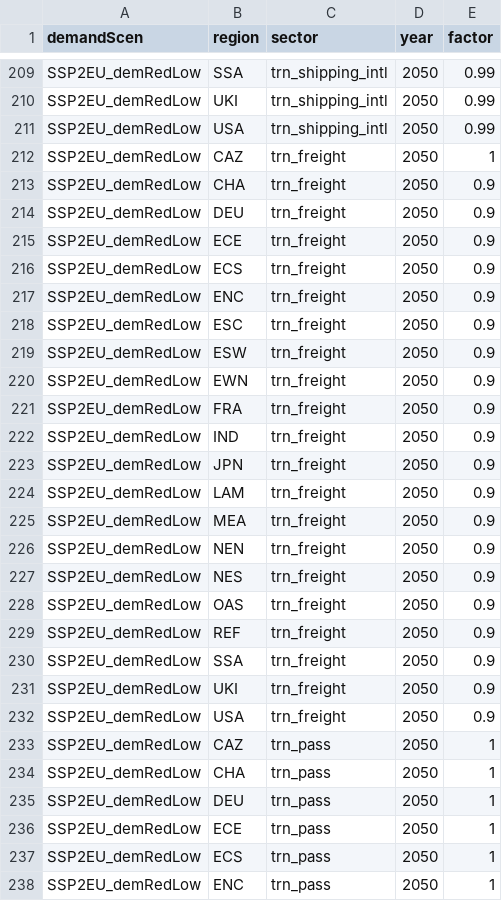
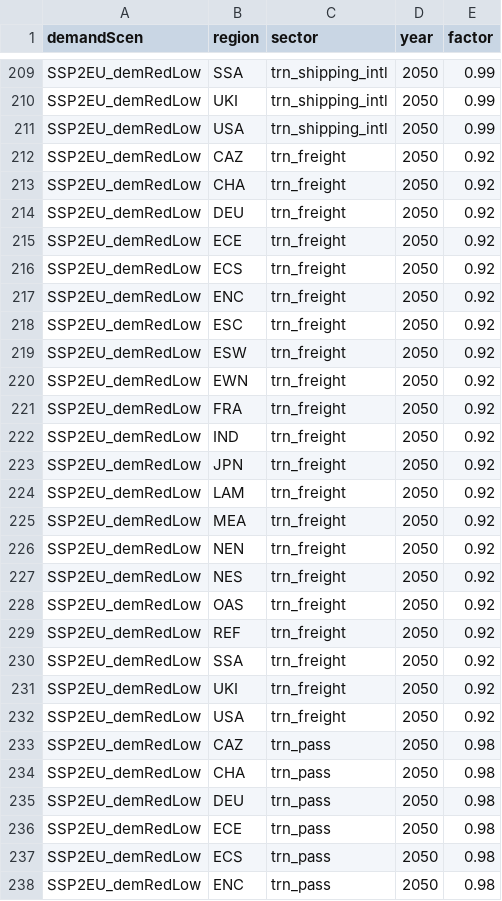
Before and after one commit to pik-piam/edgeTransport, a CSV file: inst/extdata/demscen_factors.csv, drawn as a sheet; only a part is shown, gaps mark what is left out; the diff covers the shown part only.

```diff
--- a/inst/extdata/demscen_factors.csv
+++ b/inst/extdata/demscen_factors.csv
@@ -211,28 +211,28 @@ SSP2EU_demRedLow,UKI,trn_shipping_intl,2050,0.99
 SSP2EU_demRedLow,USA,trn_shipping_intl,2050,0.99
-SSP2EU_demRedLow,CAZ,trn_freight,2050,1
-SSP2EU_demRedLow,CHA,trn_freight,2050,0.9
-SSP2EU_demRedLow,DEU,trn_freight,2050,0.9
-SSP2EU_demRedLow,ECE,trn_freight,2050,0.9
-SSP2EU_demRedLow,ECS,trn_freight,2050,0.9
-SSP2EU_demRedLow,ENC,trn_freight,2050,0.9
-SSP2EU_demRedLow,ESC,trn_freight,2050,0.9
-SSP2EU_demRedLow,ESW,trn_freight,2050,0.9
-SSP2EU_demRedLow,EWN,trn_freight,2050,0.9
-SSP2EU_demRedLow,FRA,trn_freight,2050,0.9
-SSP2EU_demRedLow,IND,trn_freight,2050,0.9
-SSP2EU_demRedLow,JPN,trn_freight,2050,0.9
-SSP2EU_demRedLow,LAM,trn_freight,2050,0.9
-SSP2EU_demRedLow,MEA,trn_freight,2050,0.9
-SSP2EU_demRedLow,NEN,trn_freight,2050,0.9
-SSP2EU_demRedLow,NES,trn_freight,2050,0.9
-SSP2EU_demRedLow,OAS,trn_freight,2050,0.9
-SSP2EU_demRedLow,REF,trn_freight,2050,0.9
-SSP2EU_demRedLow,SSA,trn_freight,2050,0.9
-SSP2EU_demRedLow,UKI,trn_freight,2050,0.9
-SSP2EU_demRedLow,USA,trn_freight,2050,0.9
-SSP2EU_demRedLow,CAZ,trn_pass,2050,1
-SSP2EU_demRedLow,CHA,trn_pass,2050,1
-SSP2EU_demRedLow,DEU,trn_pass,2050,1
-SSP2EU_demRedLow,ECE,trn_pass,2050,1
-SSP2EU_demRedLow,ECS,trn_pass,2050,1
-SSP2EU_demRedLow,ENC,trn_pass,2050,1
+SSP2EU_demRedLow,CAZ,trn_freight,2050,0.92
+SSP2EU_demRedLow,CHA,trn_freight,2050,0.92
+SSP2EU_demRedLow,DEU,trn_freight,2050,0.92
+SSP2EU_demRedLow,ECE,trn_freight,2050,0.92
+SSP2EU_demRedLow,ECS,trn_freight,2050,0.92
+SSP2EU_demRedLow,ENC,trn_freight,2050,0.92
+SSP2EU_demRedLow,ESC,trn_freight,2050,0.92
+SSP2EU_demRedLow,ESW,trn_freight,2050,0.92
+SSP2EU_demRedLow,EWN,trn_freight,2050,0.92
+SSP2EU_demRedLow,FRA,trn_freight,2050,0.92
+SSP2EU_demRedLow,IND,trn_freight,2050,0.92
+SSP2EU_demRedLow,JPN,trn_freight,2050,0.92
+SSP2EU_demRedLow,LAM,trn_freight,2050,0.92
+SSP2EU_demRedLow,MEA,trn_freight,2050,0.92
+SSP2EU_demRedLow,NEN,trn_freight,2050,0.92
+SSP2EU_demRedLow,NES,trn_freight,2050,0.92
+SSP2EU_demRedLow,OAS,trn_freight,2050,0.92
+SSP2EU_demRedLow,REF,trn_freight,2050,0.92
+SSP2EU_demRedLow,SSA,trn_freight,2050,0.92
+SSP2EU_demRedLow,UKI,trn_freight,2050,0.92
+SSP2EU_demRedLow,USA,trn_freight,2050,0.92
+SSP2EU_demRedLow,CAZ,trn_pass,2050,0.98
+SSP2EU_demRedLow,CHA,trn_pass,2050,0.98
+SSP2EU_demRedLow,DEU,trn_pass,2050,0.98
+SSP2EU_demRedLow,ECE,trn_pass,2050,0.98
+SSP2EU_demRedLow,ECS,trn_pass,2050,0.98
+SSP2EU_demRedLow,ENC,trn_pass,2050,0.98
```
Also changed, not shown: 78 edited cells elsewhere in this file, inst/extdata/edget-mitigation.csv, 8 other files.
